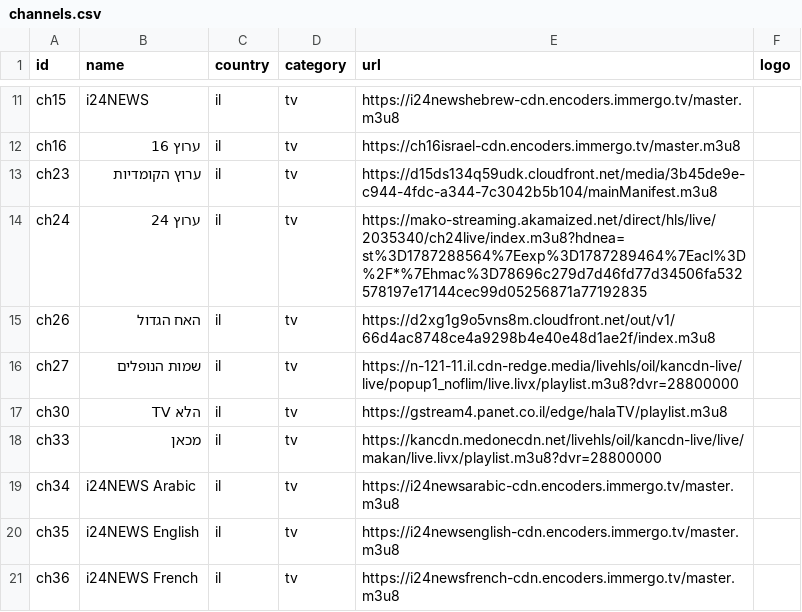
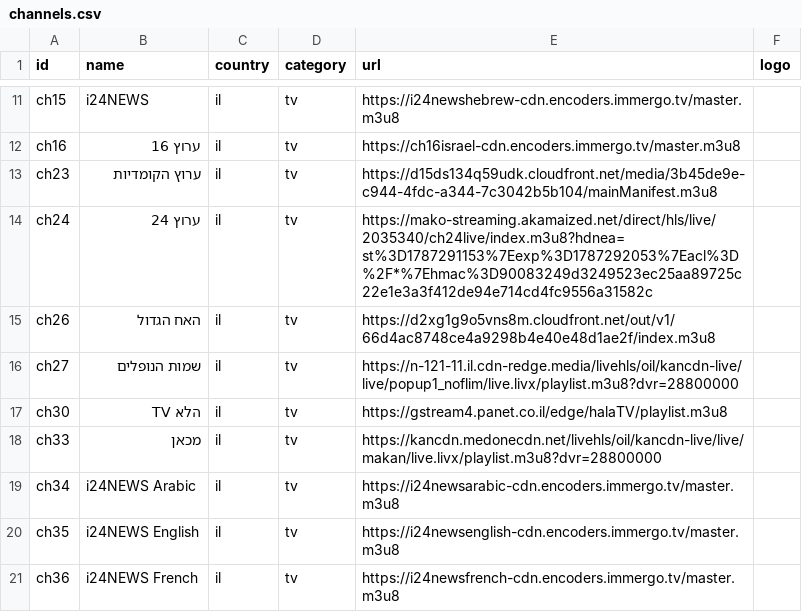
Before and after one commit to Nir-0z/split-tv, a CSV file: channels.csv, drawn as a sheet; only a part is shown, gaps mark what is left out.

```diff
--- a/channels.csv
+++ b/channels.csv
@@ -13,3 +13,3 @@ ch16,ערוץ 16,il,tv,https://ch16israel-cdn.encoders.immergo.tv/master.m3u8,
 ch23,ערוץ הקומדיות,il,tv,https://d15ds134q59udk.cloudfront.net/media/3b45de9e-c944-4fdc-a344-7c3042b5b104/mainManifest.m3u8,
-ch24,ערוץ 24,il,tv,https://mako-streaming.akamaized.net/direct/hls/live/2035340/ch24live/index.m3u8?hdnea=st%3D1787288564%7Eexp%3D1787289464%7Eacl%3D%2F*%7Ehmac%3D78696c279d7d46fd77d34506fa532578197e17144cec99d05256871a77192835,
+ch24,ערוץ 24,il,tv,https://mako-streaming.akamaized.net/direct/hls/live/2035340/ch24live/index.m3u8?hdnea=st%3D1787291153%7Eexp%3D1787292053%7Eacl%3D%2F*%7Ehmac%3D90083249d3249523ec25aa89725c22e1e3a3f412de94e714cd4fc9556a31582c,
 ch26,האח הגדול,il,tv,https://d2xg1g9o5vns8m.cloudfront.net/out/v1/66d4ac8748ce4a9298b4e40e48d1ae2f/index.m3u8,
```
